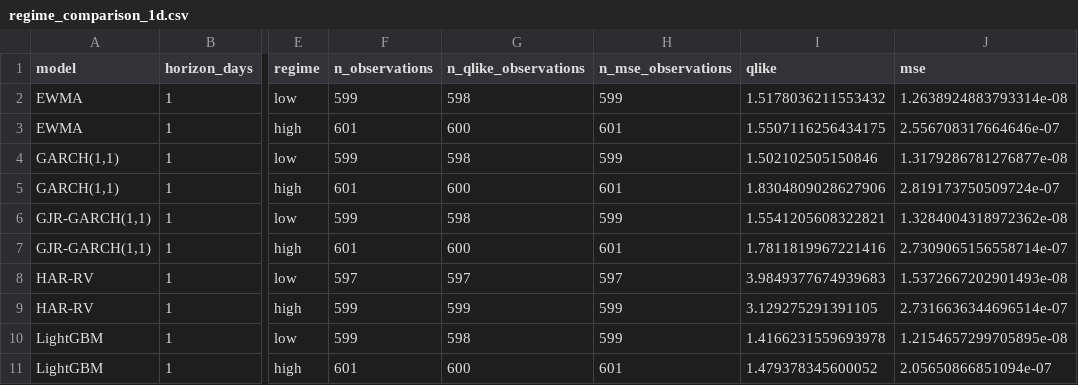
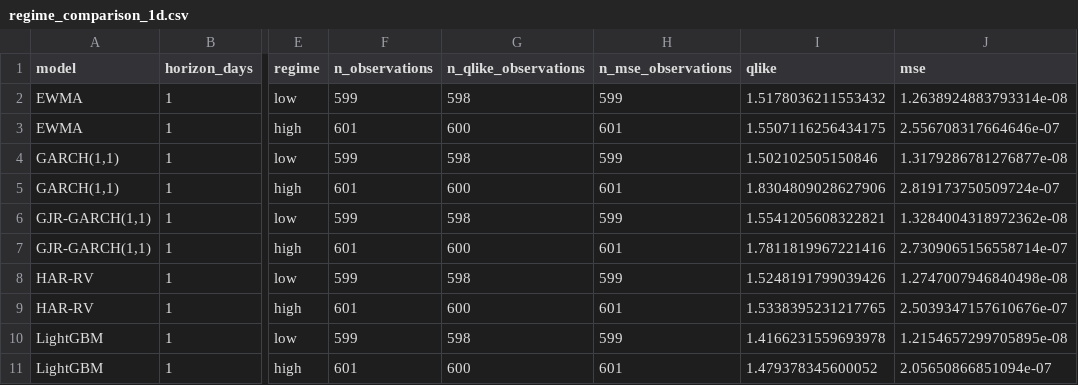
Before and after one commit to quantababy/VolatilityForge, a CSV file: reports/regime_comparison_1d.csv, drawn as a sheet; only a part is shown, gaps mark what is left out; the diff names each change by its address in the sheet, - before the commit and + after, or states it on an @@ line.

```diff
--- a/reports/regime_comparison_1d.csv
+++ b/reports/regime_comparison_1d.csv
-F8 (n_observations): 597
+F8 (n_observations): 599
-G8 (n_qlike_observations): 597
+G8 (n_qlike_observations): 598
-H8 (n_mse_observations): 597
+H8 (n_mse_observations): 599
-I8 (qlike): 3.9849377674939683
+I8 (qlike): 1.5248191799039426
-J8 (mse): 1.5372667202901493e-08
+J8 (mse): 1.2747007946840498e-08
-F9 (n_observations): 599
+F9 (n_observations): 601
-G9 (n_qlike_observations): 599
+G9 (n_qlike_observations): 600
-H9 (n_mse_observations): 599
+H9 (n_mse_observations): 601
-I9 (qlike): 3.129275291391105
+I9 (qlike): 1.5338395231217765
-J9 (mse): 2.7316636344696514e-07
+J9 (mse): 2.5039347157610676e-07
```
Also changed, not shown: reports/dm_test_sensitivity.csv, reports/regime_comparison_5d.csv, 2 other files.
